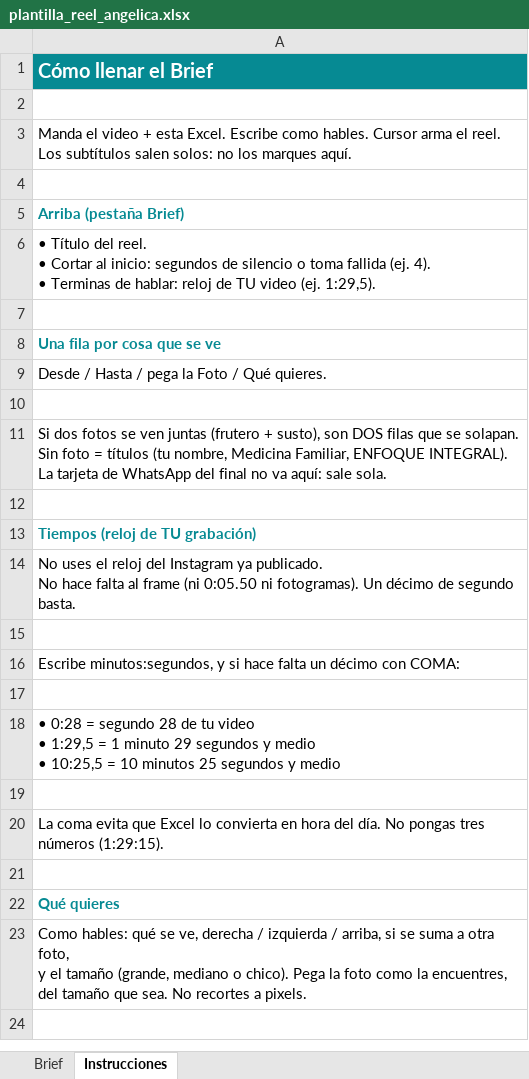
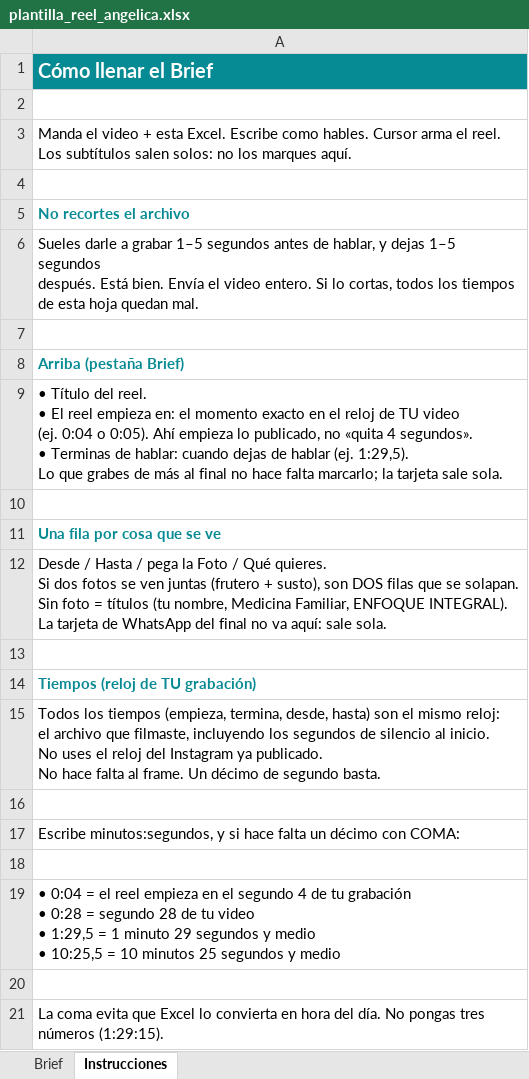
Before and after one commit to shogoBCN/reel-editor, an Excel workbook: templates/angelica_brief/plantilla_reel_angelica.xlsx, sheet Instrucciones, drawn as a sheet; only a part is shown; the shorter side is filled out with more unchanged rows; values as stored, in another font and other column widths than the file's, no borders; removed rows and columns are numbered as before the commit, all else as after; ↵ is a line break in a cell; the diff names each change by its address in the sheet, - before the commit and + after, or states it on an @@ line.

Commit message:
Update Angélica's brief documentation and scripts to clarify video handling, emphasizing that recordings should not be cut. Adjust Excel template row heights for better visibility and enhance the CHANGELOG with detailed notes on the new handling instructions. Ensure consistency in guidance for users regarding source time and trimming processes.

```diff
--- a/templates/angelica_brief/plantilla_reel_angelica.xlsx (sheet Instrucciones)
+++ b/templates/angelica_brief/plantilla_reel_angelica.xlsx (sheet Instrucciones)
+row 5: No recortes el archivo
+row 6: Sueles darle a grabar 1–5 segundos antes de hablar, y dejas 1–5 segundos ↵ después. Está bien. Envía el video entero. Si lo cortas, todos los tiempos ↵ de esta hoja quedan mal.
+row 7: (empty)
-A9: …reel. ↵ • Cortar al inicio: segundos de silencio o toma fallida (ej. 4). ↵ • Terminas de hablar: reloj de TU video (ej. 1:29,5).
+A9: …reel. ↵ • El reel empieza en: el momento exacto en el reloj de TU video ↵ (ej. 0:04 o 0:05). Ahí empieza lo publicado, no «quita 4 segundos». ↵ • Terminas de hablar: cuando dejas de hablar (ej. 1:29,5). ↵ Lo que grabes de más al final no hace falta marcarlo; la tarjeta sale sola.
-A12: …Qué quieres.
+A12: …Qué quieres. ↵ Si dos fotos se ven juntas (frutero + susto), son DOS filas que se solapan. ↵ Sin foto = títulos (tu nombre, Medicina Familiar, ENFOQUE INTEGRAL). ↵ La tarjeta de WhatsApp del final no va aquí: sale sola.
-row 10: (empty)
-row 11: Si dos fotos se ven juntas (frutero + susto), son DOS filas que se solapan. ↵ Sin foto = títulos (tu nombre, Medicina Familiar, ENFOQUE INTEGRAL). ↵ La tarjeta de WhatsApp del final no va aquí: sale sola.
-A15: No uses el reloj del Instagram ya publicado. ↵ No hace falta al frame (ni 0:05.50 ni fotogramas). Un décimo…
+A15: Todos los tiempos (empieza, termina, desde, hasta) son el mismo reloj: ↵ el archivo que filmaste, incluyendo los segundos de silencio al inicio. ↵ No uses el reloj del Instagram ya publicado. ↵ No hace falta al frame. Un décimo…
-A19: • 0:28 =…
+A19: • 0:04 = el reel empieza en el segundo 4 de tu grabación ↵ • 0:28 =…
```
Also changed, not shown: sheet Brief, 3 other files.
